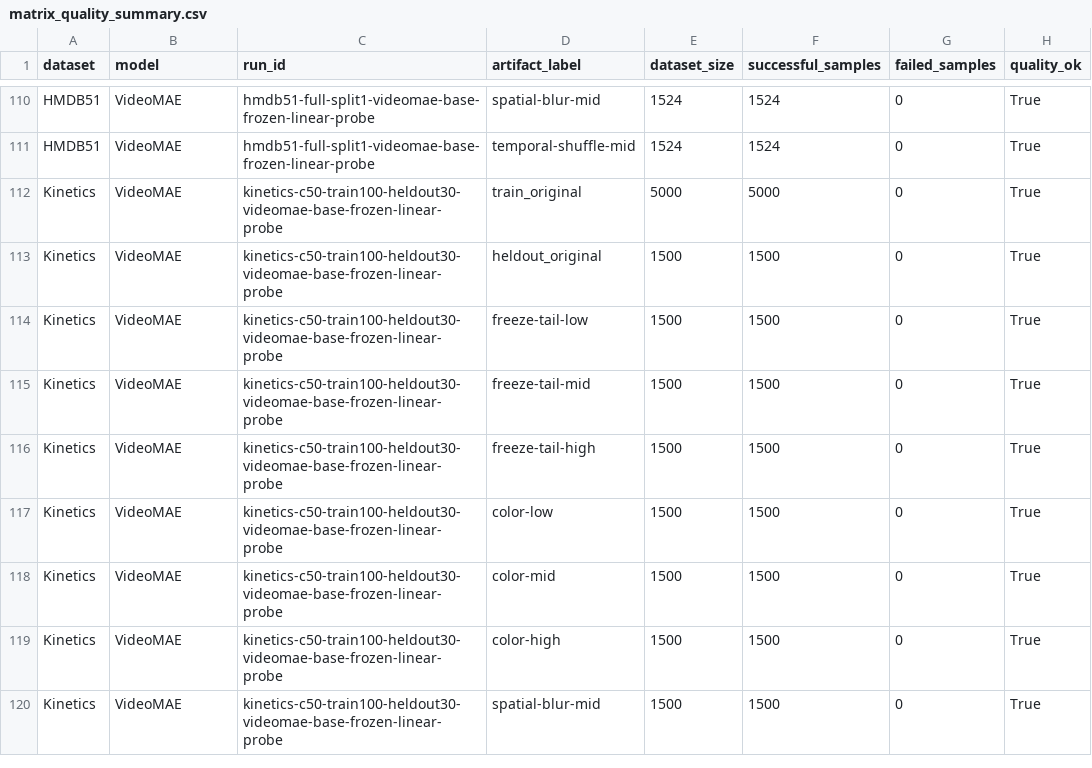
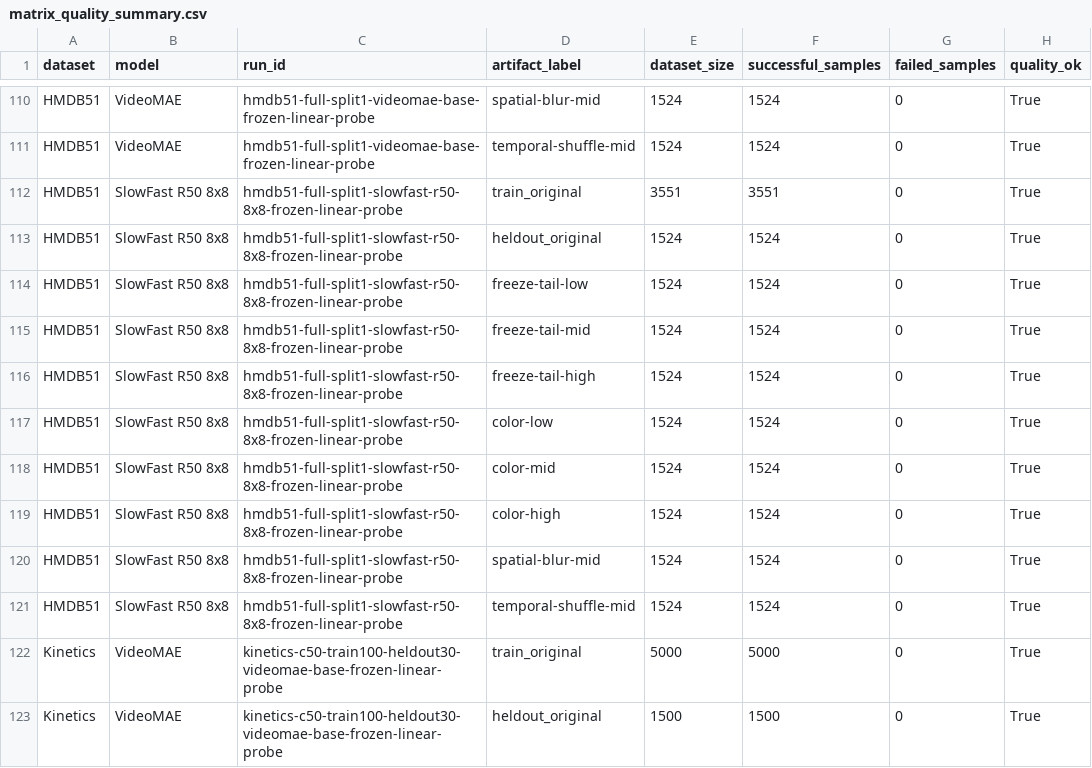
Before and after one commit to ruan-momota/vrl, a CSV file: outputs/reports/full_matrix/matrix_quality_summary.csv, drawn as a sheet; only a part is shown, gaps mark what is left out; the shorter side is filled out with more unchanged rows.

```diff
--- a/outputs/reports/full_matrix/matrix_quality_summary.csv
+++ b/outputs/reports/full_matrix/matrix_quality_summary.csv
@@ -111,2 +111,12 @@ HMDB51,VideoMAE,hmdb51-full-split1-videomae-base-frozen-linear-probe,spatial-blu
 HMDB51,VideoMAE,hmdb51-full-split1-videomae-base-frozen-linear-probe,temporal-shuffle-mid,1524,1524,0,True
+HMDB51,SlowFast R50 8x8,hmdb51-full-split1-slowfast-r50-8x8-frozen-linear-probe,train_original,3551,3551,0,True
+HMDB51,SlowFast R50 8x8,hmdb51-full-split1-slowfast-r50-8x8-frozen-linear-probe,heldout_original,1524,1524,0,True
+HMDB51,SlowFast R50 8x8,hmdb51-full-split1-slowfast-r50-8x8-frozen-linear-probe,freeze-tail-low,1524,1524,0,True
+HMDB51,SlowFast R50 8x8,hmdb51-full-split1-slowfast-r50-8x8-frozen-linear-probe,freeze-tail-mid,1524,1524,0,True
+HMDB51,SlowFast R50 8x8,hmdb51-full-split1-slowfast-r50-8x8-frozen-linear-probe,freeze-tail-high,1524,1524,0,True
+HMDB51,SlowFast R50 8x8,hmdb51-full-split1-slowfast-r50-8x8-frozen-linear-probe,color-low,1524,1524,0,True
+HMDB51,SlowFast R50 8x8,hmdb51-full-split1-slowfast-r50-8x8-frozen-linear-probe,color-mid,1524,1524,0,True
+HMDB51,SlowFast R50 8x8,hmdb51-full-split1-slowfast-r50-8x8-frozen-linear-probe,color-high,1524,1524,0,True
+HMDB51,SlowFast R50 8x8,hmdb51-full-split1-slowfast-r50-8x8-frozen-linear-probe,spatial-blur-mid,1524,1524,0,True
+HMDB51,SlowFast R50 8x8,hmdb51-full-split1-slowfast-r50-8x8-frozen-linear-probe,temporal-shuffle-mid,1524,1524,0,True
 Kinetics,VideoMAE,kinetics-c50-train100-heldout30-videomae-base-frozen-linear-probe,train_original,5000,5000,0,True
```
Also changed, not shown: outputs/reports/full_matrix/matrix_baselines.csv, outputs/reports/full_matrix/matrix_motion_appearance_bias.csv, 36 other files.
